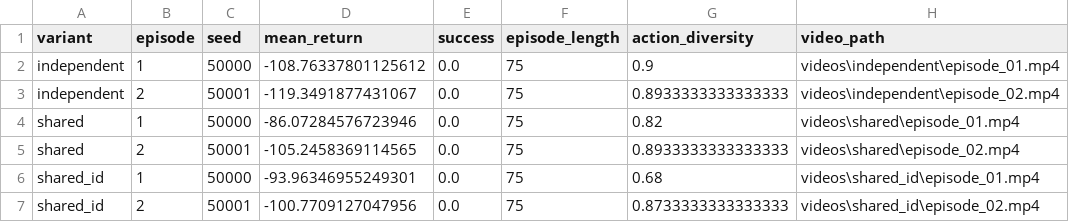
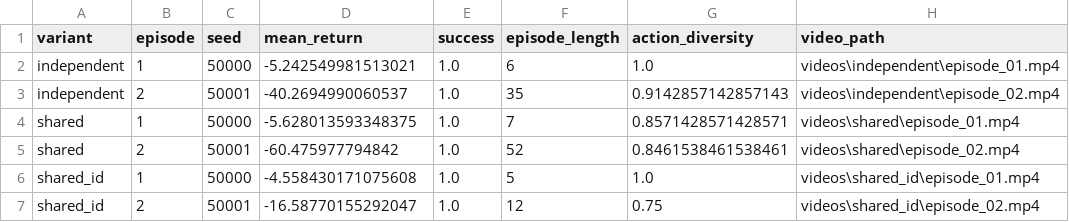
Before and after one commit to 2026-hanyang-embodied-ai/final-project-LeeHwanRyul, a CSV file: results/video_metrics.csv, drawn as a sheet.

```diff
--- a/results/video_metrics.csv
+++ b/results/video_metrics.csv
@@ -1,7 +1,7 @@
 variant,episode,seed,mean_return,success,episode_length,action_diversity,video_path
-independent,1,50000,-108.76337801125612,0.0,75,0.9,videos\independent\episode_01.mp4
-independent,2,50001,-119.3491877431067,0.0,75,0.8933333333333333,videos\independent\episode_02.mp4
-shared,1,50000,-86.07284576723946,0.0,75,0.82,videos\shared\episode_01.mp4
-shared,2,50001,-105.2458369114565,0.0,75,0.8933333333333333,videos\shared\episode_02.mp4
-shared_id,1,50000,-93.96346955249301,0.0,75,0.68,videos\shared_id\episode_01.mp4
-shared_id,2,50001,-100.7709127047956,0.0,75,0.8733333333333333,videos\shared_id\episode_02.mp4
+independent,1,50000,-5.242549981513021,1.0,6,1.0,videos\independent\episode_01.mp4
+independent,2,50001,-40.2694990060537,1.0,35,0.9142857142857143,videos\independent\episode_02.mp4
+shared,1,50000,-5.628013593348375,1.0,7,0.8571428571428571,videos\shared\episode_01.mp4
+shared,2,50001,-60.475977794842,1.0,52,0.8461538461538461,videos\shared\episode_02.mp4
+shared_id,1,50000,-4.558430171075608,1.0,5,1.0,videos\shared_id\episode_01.mp4
+shared_id,2,50001,-16.58770155292047,1.0,12,0.75,videos\shared_id\episode_02.mp4
```
Also changed, not shown: results/run_summary.csv, results/training_history.csv, 38 other files.
